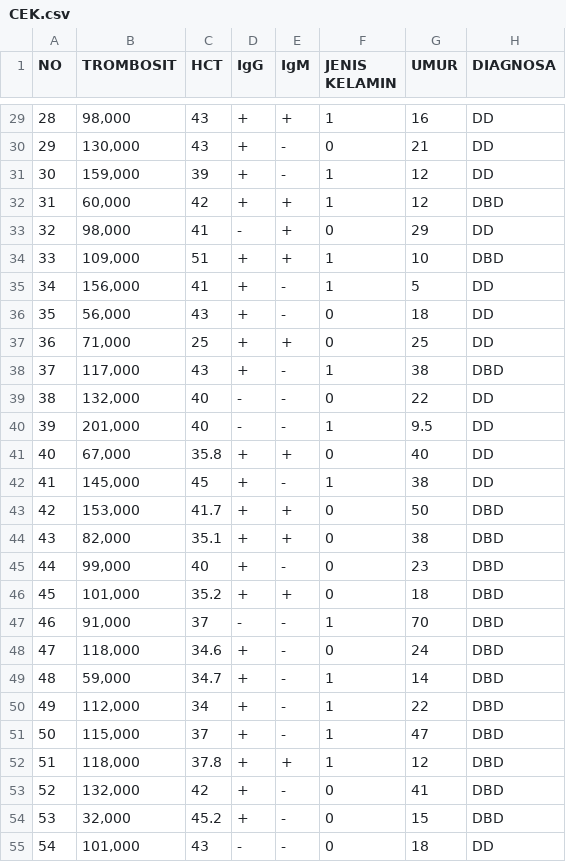
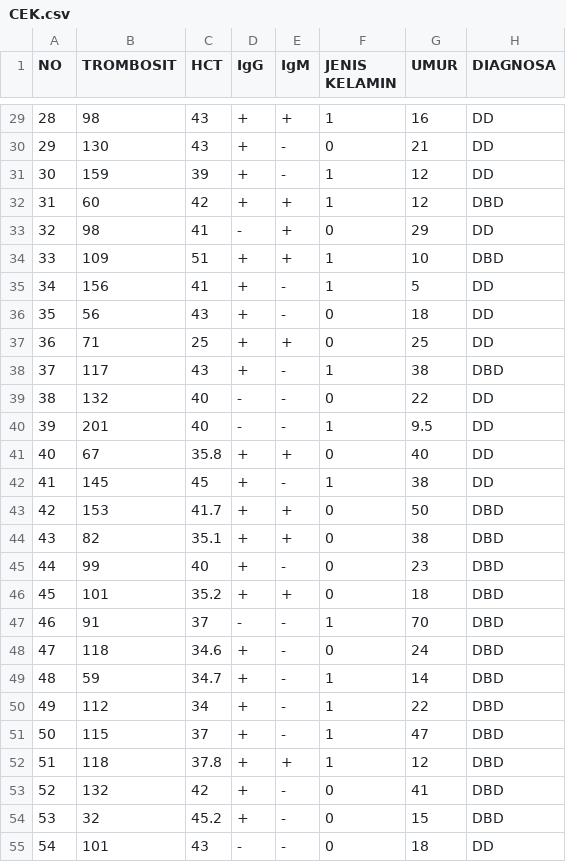
Before and after one commit to HanifSantoso05/dataset_matkul, a CSV file: CEK.csv, drawn as a sheet; only a part is shown, gaps mark what is left out; the diff covers the shown part only.

```diff
--- a/CEK.csv
+++ b/CEK.csv
@@ -29,27 +29,27 @@ NO,TROMBOSIT,HCT,IgG,IgM,JENIS KELAMIN,UMUR,DIAGNOSA
-28,"98,000",43,+,+,1,16,DD
-29,"130,000",43,+,-,0,21,DD
-30,"159,000",39,+,-,1,12,DD
-31,"60,000",42,+,+,1,12,DBD
-32,"98,000",41,-,+,0,29,DD
-33,"109,000",51,+,+,1,10,DBD
-34,"156,000",41,+,-,1,5,DD
-35,"56,000",43,+,-,0,18,DD
-36,"71,000",25,+,+,0,25,DD
-37,"117,000",43,+,-,1,38,DBD
-38,"132,000",40,-,-,0,22,DD
-39,"201,000",40,-,-,1,9.5,DD
-40,"67,000",35.8,+,+,0,40,DD
-41,"145,000",45,+,-,1,38,DD
-42,"153,000",41.7,+,+,0,50,DBD
-43,"82,000",35.1,+,+,0,38,DBD
-44,"99,000",40,+,-,0,23,DBD
-45,"101,000",35.2,+,+,0,18,DBD
-46,"91,000",37,-,-,1,70,DBD
-47,"118,000",34.6,+,-,0,24,DBD
-48,"59,000",34.7,+,-,1,14,DBD
-49,"112,000",34,+,-,1,22,DBD
-50,"115,000",37,+,-,1,47,DBD
-51,"118,000",37.8,+,+,1,12,DBD
-52,"132,000",42,+,-,0,41,DBD
-53,"32,000",45.2,+,-,0,15,DBD
-54,"101,000",43,-,-,0,18,DD
+28,98,43,+,+,1,16,DD
+29,130,43,+,-,0,21,DD
+30,159,39,+,-,1,12,DD
+31,60,42,+,+,1,12,DBD
+32,98,41,-,+,0,29,DD
+33,109,51,+,+,1,10,DBD
+34,156,41,+,-,1,5,DD
+35,56,43,+,-,0,18,DD
+36,71,25,+,+,0,25,DD
+37,117,43,+,-,1,38,DBD
+38,132,40,-,-,0,22,DD
+39,201,40,-,-,1,9.5,DD
+40,67,35.8,+,+,0,40,DD
+41,145,45,+,-,1,38,DD
+42,153,41.7,+,+,0,50,DBD
+43,82,35.1,+,+,0,38,DBD
+44,99,40,+,-,0,23,DBD
+45,101,35.2,+,+,0,18,DBD
+46,91,37,-,-,1,70,DBD
+47,118,34.6,+,-,0,24,DBD
+48,59,34.7,+,-,1,14,DBD
+49,112,34,+,-,1,22,DBD
+50,115,37,+,-,1,47,DBD
+51,118,37.8,+,+,1,12,DBD
+52,132,42,+,-,0,41,DBD
+53,32,45.2,+,-,0,15,DBD
+54,101,43,-,-,0,18,DD
```
Also changed, not shown: 173 edited cells elsewhere in this file.
